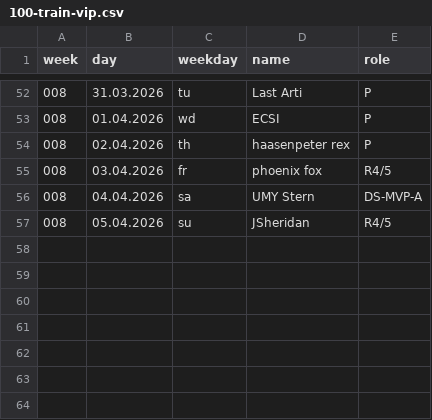
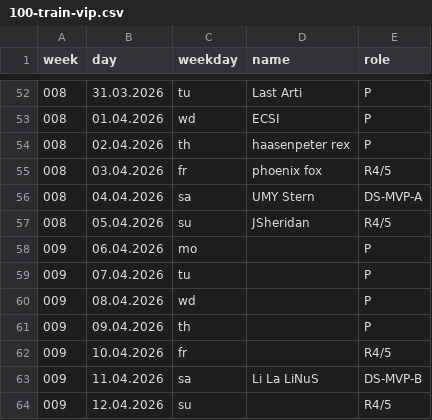
Before and after one commit to jsheridan1980/lw-azo-train, a CSV file: 100-train-vip.csv, drawn as a sheet; only a part is shown, gaps mark what is left out; the diff names each change by its address in the sheet, - before the commit and + after, or states it on an @@ line.

```diff
--- a/100-train-vip.csv
+++ b/100-train-vip.csv
+row 58: 009 | 06.04.2026 | mo |  | P
+row 59: 009 | 07.04.2026 | tu |  | P
+row 60: 009 | 08.04.2026 | wd |  | P
+row 61: 009 | 09.04.2026 | th |  | P
+row 62: 009 | 10.04.2026 | fr |  | R4/5
+row 63: 009 | 11.04.2026 | sa | Li La LiNuS | DS-MVP-B
+row 64: 009 | 12.04.2026 | su |  | R4/5
```
Also changed, not shown: 098-r4.csv, 099-train-drivers.csv.
